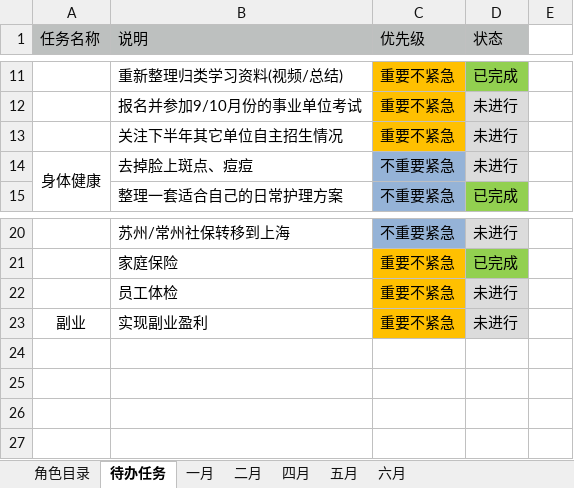
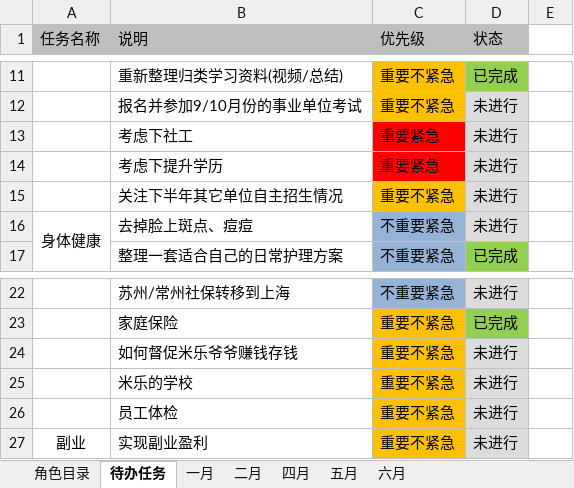
Before and after one commit to monkeyGeek369/icarus_monkeyGeek_source, an Excel workbook: file/personal/roleImportant/角色要事记录表_2026.xlsx, sheet 待办任务, drawn as a sheet; only a part is shown, gaps mark what is left out; values as stored, in another font and other column widths than the file's, no borders; charts and pictures not drawn; the diff names each change by its address in the sheet, - before the commit and + after, or states it on an @@ line.

```diff
--- a/file/personal/roleImportant/角色要事记录表_2026.xlsx (sheet 待办任务)
+++ b/file/personal/roleImportant/角色要事记录表_2026.xlsx (sheet 待办任务)
+row 13:  | 考虑下社工 | 重要紧急 | 未进行
+row 14:  | 考虑下提升学历 | 重要紧急 | 未进行
+row 24:  | 如何督促米乐爷爷赚钱存钱 | 重要不紧急 | 未进行
+row 25:  | 米乐的学校 | 重要不紧急 | 未进行
```
Also changed, not shown: sheet 六月, charts or pictures.
